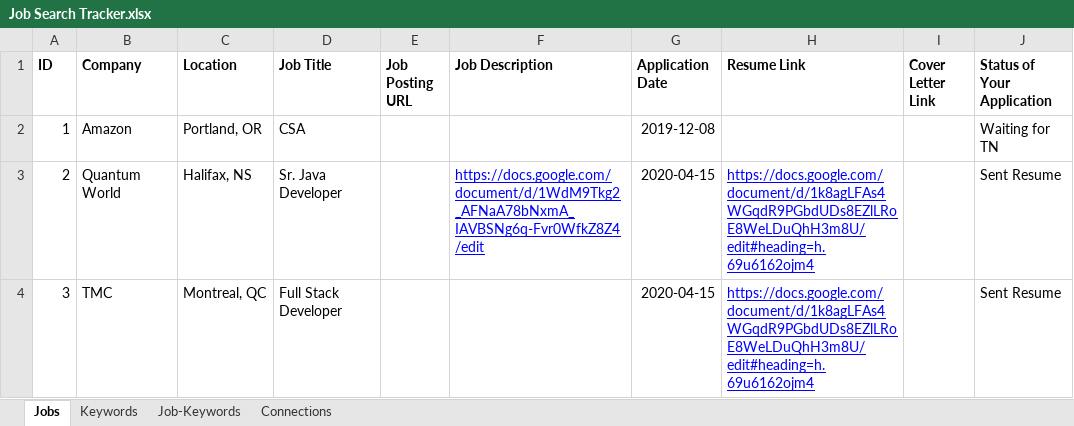
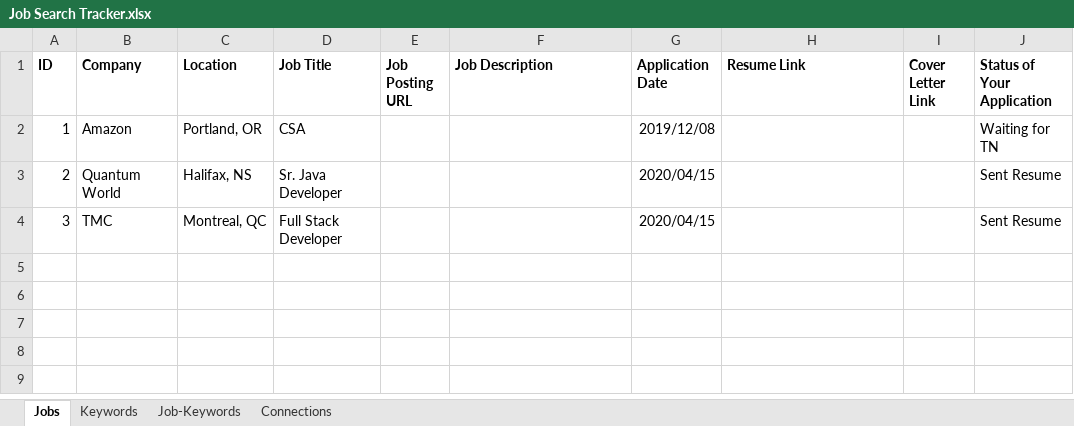
Before and after one commit to larryjl/cohort3, an Excel workbook: src/python/excel/Job Search Tracker.xlsx, sheet Jobs, drawn as a sheet; only a part is shown; values as stored, in another font and other column widths than the file's, no borders; charts and pictures not drawn; the diff names each change by its address in the sheet, - before the commit and + after, or states it on an @@ line.

```diff
--- a/src/python/excel/Job Search Tracker.xlsx (sheet Jobs)
+++ b/src/python/excel/Job Search Tracker.xlsx (sheet Jobs)
-G2 (Application Date): 2019-12-08
+G2 (Application Date): 2019/12/08
-F3 (Job Description): https://docs.google.com/document/d/1WdM9Tkg2_AFNaA78bNxmA_IAVBSNg6q-Fvr0WfkZ8Z4/edit
+F3 (Job Description): (empty)
-G3:G4 (Application Date): 2020-04-15
+G3:G4 (Application Date): 2020/04/15
-H3:H4 (Resume Link): https://docs.google.com/document/d/1k8agLFAs4WGqdR9PGbdUDs8EZlLRoE8WeLDuQhH3m8U/edit#heading=h.69u6162ojm4
+H3:H4 (Resume Link): (empty)
```
Also changed, not shown: sheet Connections, charts or pictures.
